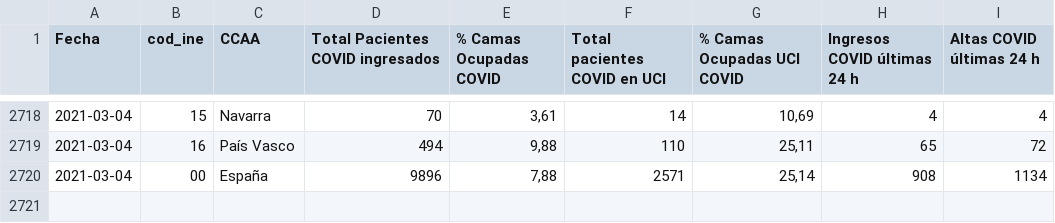
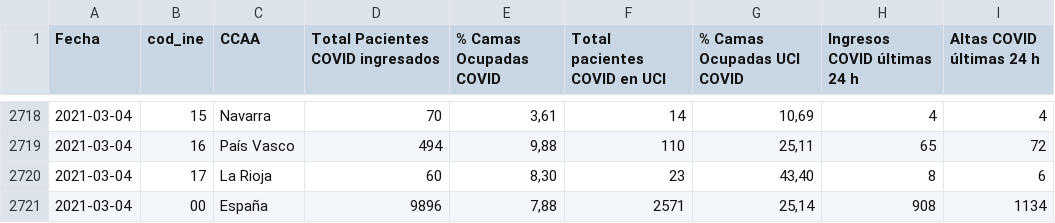
Before and after one commit to datadista/datasets, a CSV file: COVID 19/ccaa_ingresos_camas_convencionales_uci.csv, drawn as a sheet; only a part is shown, gaps mark what is left out; the diff names each change by its address in the sheet, - before the commit and + after, or states it on an @@ line.

Commit message:
Added new data

```diff
--- a/COVID 19/ccaa_ingresos_camas_convencionales_uci.csv
+++ b/COVID 19/ccaa_ingresos_camas_convencionales_uci.csv
+row 2720: 2021-03-04 | 17 | La Rioja | 60 | 8,30 | 23 | 43,40 | 8 | 6
```
